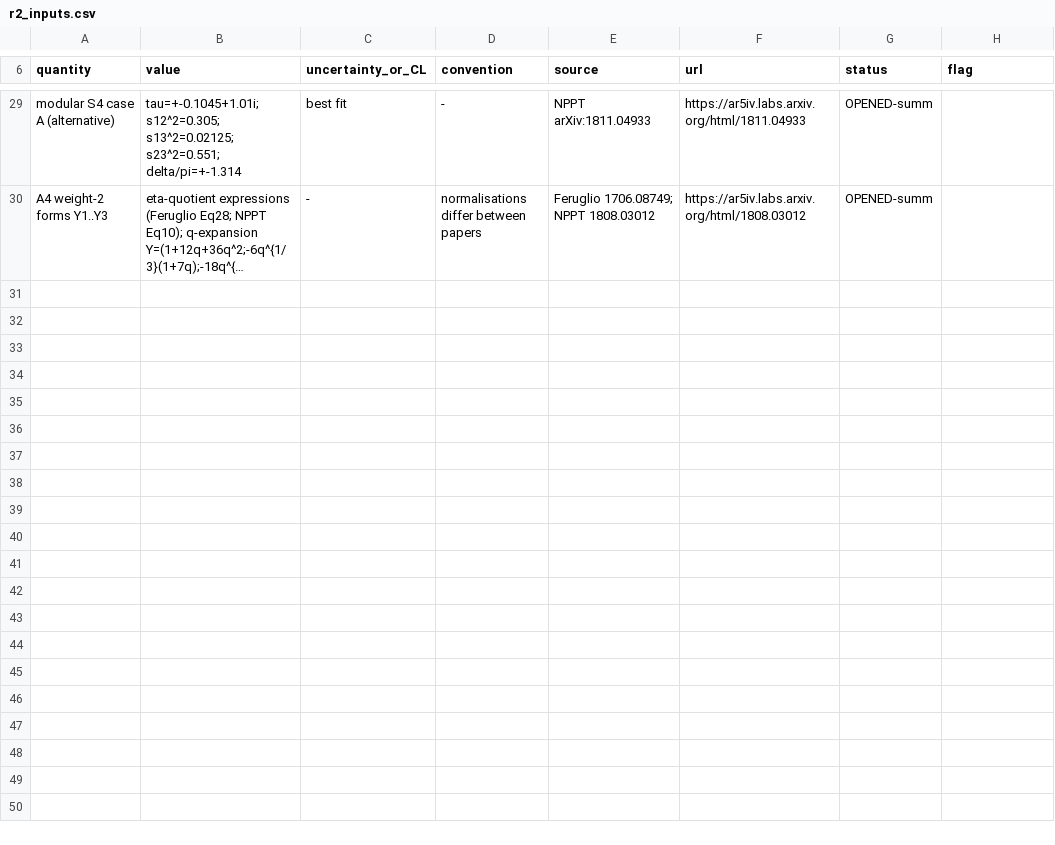
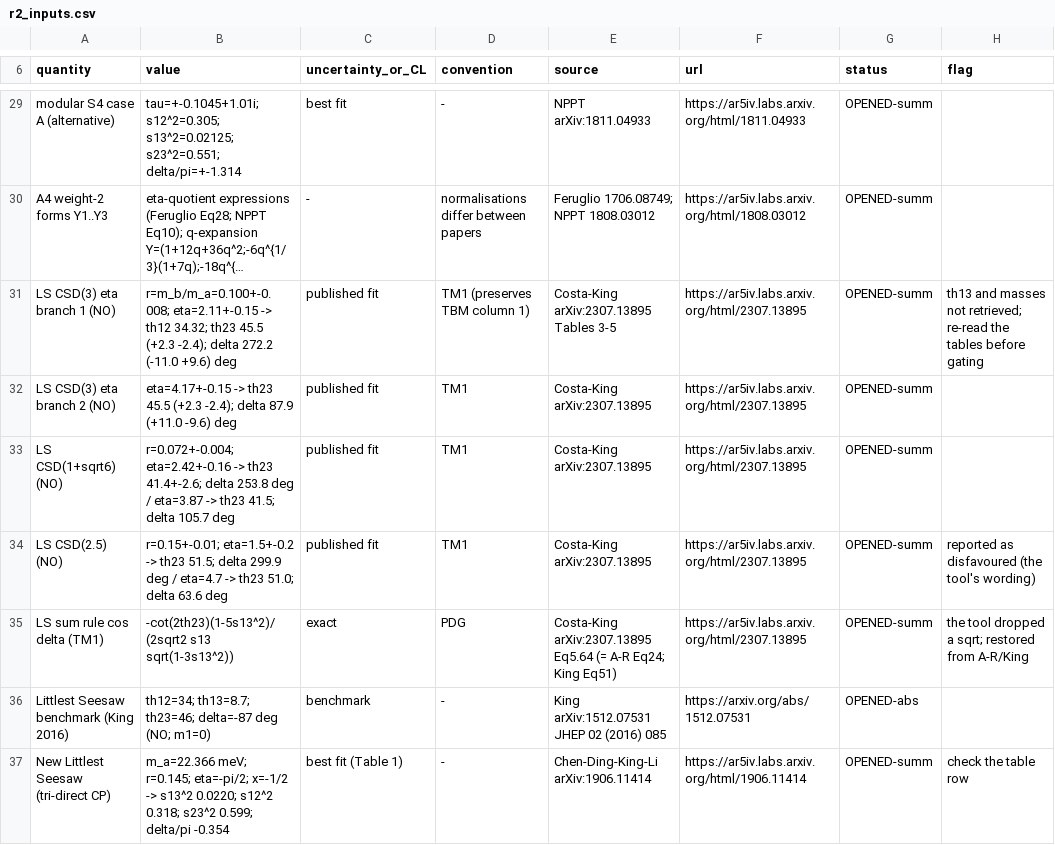
Before and after one commit to ChazzCoin/Yukawa-Emergence, a CSV file: analysis/data/r2_inputs.csv, drawn as a sheet; only a part is shown, gaps mark what is left out; long unchanged cells end in …; the diff covers the shown part only; the diff names each change by its address in the sheet, - before the commit and + after, or states it on an @@ line.

```diff
--- a/analysis/data/r2_inputs.csv
+++ b/analysis/data/r2_inputs.csv
+row 31: LS CSD(3) eta branch 1 (NO) | r=m_b/m_a=0.100+-0.008; eta=2.11+-0.15 -> th12 34.32; th23 45.5 (+2.3 -2.4); delta 272.2 (-11.0 +9.6) deg | published fit | TM1 (preserves TBM column 1) | Costa-King arXiv:2307.13895 Tables 3-5 | https://ar5iv.labs.arxiv.org/html/2307.13895 | OPENED-summ | th13 and masses not retrieved; re-read the tables before gating
+row 32: LS CSD(3) eta branch 2 (NO) | eta=4.17+-0.15 -> th23 45.5 (+2.3 -2.4); delta 87.9 (+11.0 -9.6) deg | published fit | TM1 | Costa-King arXiv:2307.13895 | https://ar5iv.labs.arxiv.org/html/2307.13895 | OPENED-summ
+row 33: LS CSD(1+sqrt6) (NO) | r=0.072+-0.004; eta=2.42+-0.16 -> th23 41.4+-2.6; delta 253.8 deg / eta=3.87 -> th23 41.5; delta 105.7 deg | published fit | TM1 | Costa-King arXiv:2307.13895 | https://ar5iv.labs.arxiv.org/html/2307.13895 | OPENED-summ
+row 34: LS CSD(2.5) (NO) | r=0.15+-0.01; eta=1.5+-0.2 -> th23 51.5; delta 299.9 deg / eta=4.7 -> th23 51.0; delta 63.6 deg | published fit | TM1 | Costa-King arXiv:2307.13895 | https://ar5iv.labs.arxiv.org/html/2307.13895 | OPENED-summ | reported as disfavoured (the tool's wording)
+row 35: LS sum rule cos delta (TM1) | -cot(2th23)(1-5s13^2)/(2sqrt2 s13 sqrt(1-3s13^2)) | exact | PDG | Costa-King arXiv:2307.13895 Eq5.64 (= A-R Eq24; King Eq51) | https://ar5iv.labs.arxiv.org/html/2307.13895 | OPENED-summ | the tool dropped a sqrt; restored from A-R/King
+row 36: Littlest Seesaw benchmark (King 2016) | th12=34; th13=8.7; th23=46; delta=-87 deg (NO; m1=0) | benchmark | - | King arXiv:1512.07531 JHEP 02 (2016) 085 | https://arxiv.org/abs/1512.07531 | OPENED-abs
+row 37: New Littlest Seesaw (tri-direct CP) | m_a=22.366 meV; r=0.145; eta=-pi/2; x=-1/2 -> s13^2 0.0220; s12^2 0.318; s23^2 0.599; delta/pi -0.354 | best fit (Table 1) | - | Chen-Ding-King-Li arXiv:1906.11414 | https://ar5iv.labs.arxiv.org/html/1906.11414 | OPENED-summ | check the table row
```
Also changed, not shown: 7 added rows elsewhere in this file.
